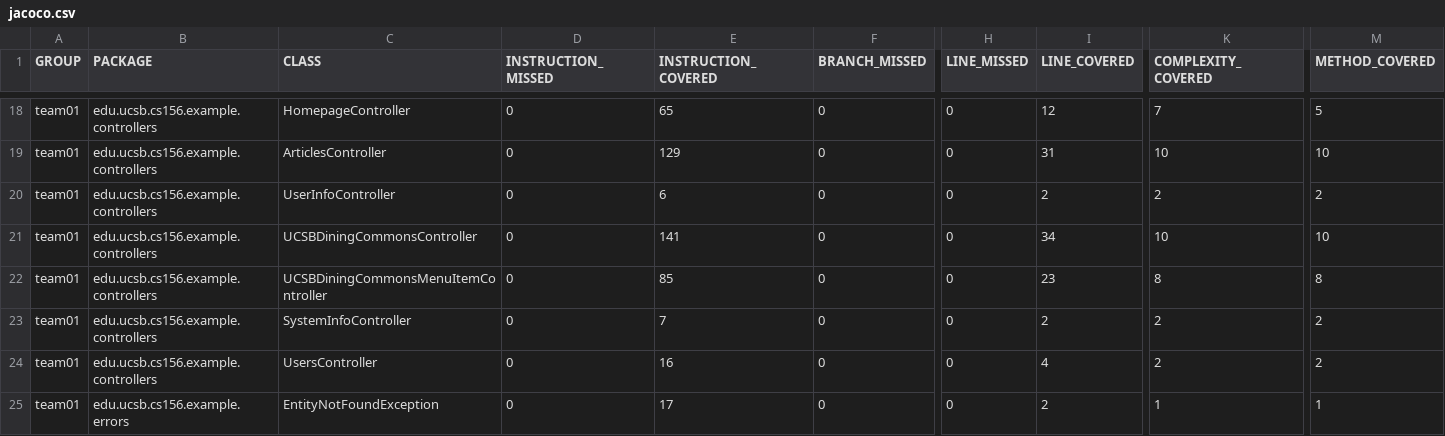
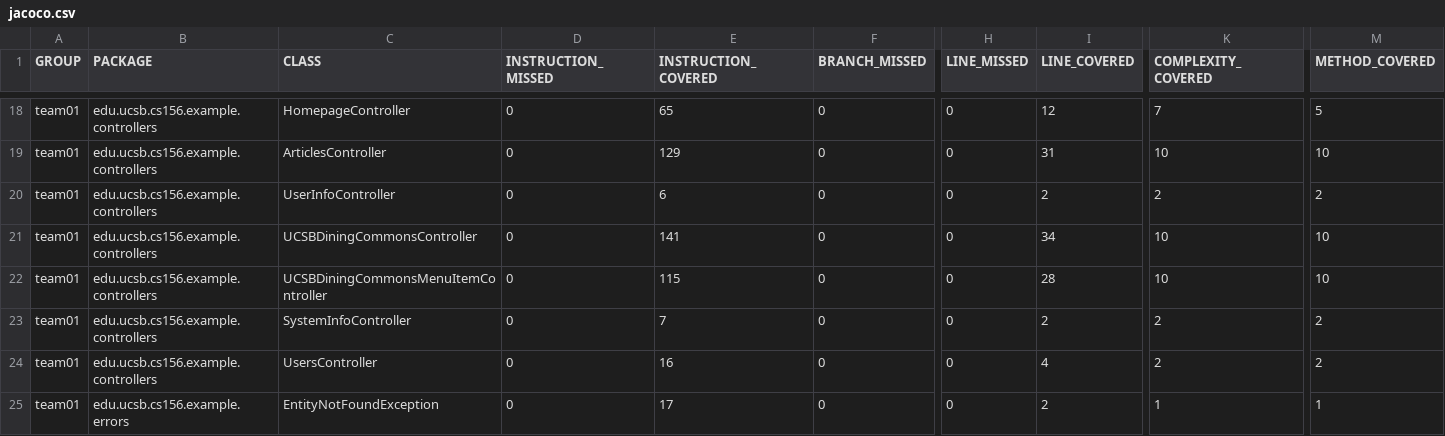
Before and after one commit to ucsb-cs156-f26/team01-f26-10, a CSV file: jacoco/jacoco.csv, drawn as a sheet; only a part is shown, gaps mark what is left out; the diff names each change by its address in the sheet, - before the commit and + after, or states it on an @@ line.

```diff
--- a/jacoco/jacoco.csv
+++ b/jacoco/jacoco.csv
-E22 (INSTRUCTION_COVERED): 85
+E22 (INSTRUCTION_COVERED): 115
-I22 (LINE_COVERED): 23
+I22 (LINE_COVERED): 28
-K22 (COMPLEXITY_COVERED): 8
+K22 (COMPLEXITY_COVERED): 10
-M22 (METHOD_COVERED): 8
+M22 (METHOD_COVERED): 10
```
Also changed, not shown: 7 other files.
